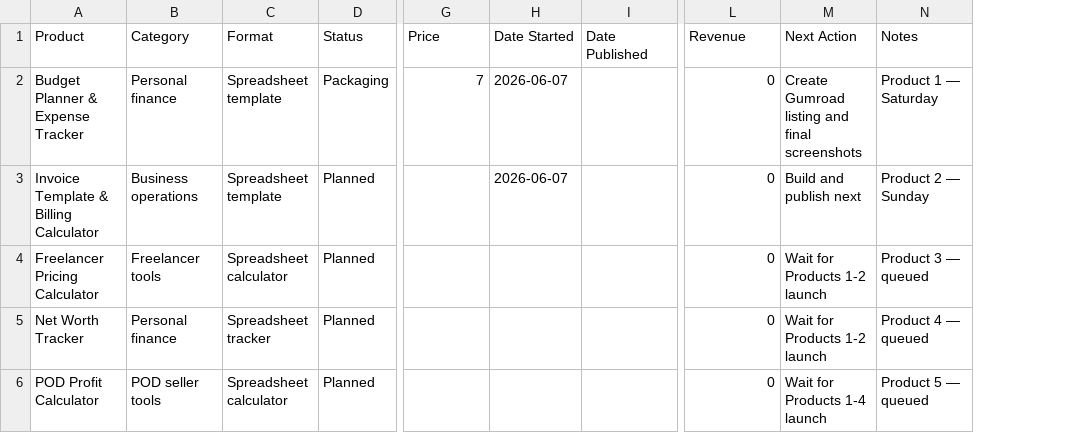
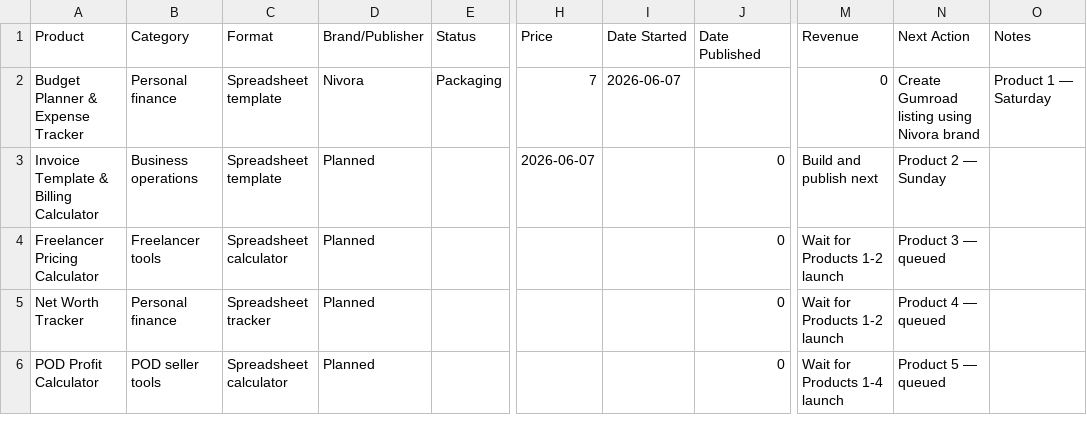
Before and after one commit to sar1singh/digital-lab, a CSV file: 01-product-factory/00-control/PRODUCT_CATALOG.csv, drawn as a sheet; only a part is shown, gaps mark what is left out; addresses are those after the commit; the diff names each change by its address in the sheet, - before the commit and + after, or states it on an @@ line.

Commit message:
Rebrand delivery assets to Nivora; update all context files
- Replaced all customer-facing 'Work by Sar1' with 'Nivora' in:
  delivery/quick-start-guide.html, listing images, PDF guide,
  LISTING_COPY_GUMROAD.md, LISTING_COPY_PAYHIP.md
- Support email (workbysar1@gmail.com) preserved as contact only
- Regenerated all 5 listing images with Nivora brand
- Regenerated PDF quick-start guide with Nivora brand
- Regenerated delivery zip with updated files
- Created delivery/BRAND_QA_CHECKLIST.md with brand verification checks
- Updated PRODUCT_CATALOG.csv: added Brand/Publisher column, set to Nivora
- Updated NOW.md, NEXT_ACTIONS.md, BUILD_CHECKLIST.md to reflect Nivora
- Updated DIGITAL_LAB_CONTEXT.md with brand decision log entry
- Remaining 'Work by Sar1' references exist only in BRAND_QA_CHECKLIST.md
  as changelog text (acceptable)

```diff
--- a/01-product-factory/00-control/PRODUCT_CATALOG.csv
+++ b/01-product-factory/00-control/PRODUCT_CATALOG.csv
+column D (Brand/Publisher), rows 2-6: Nivora | Planned | Planned | Planned | Planned
-N2 (Next Action): Create Gumroad listing and final screenshots
+N2 (Next Action): Create Gumroad listing using Nivora brand
-E3:E6 (Status): Planned
+E3:E6 (Status): (empty)
-H3 (Price): (empty)
+H3 (Price): 2026-06-07
-I3 (Date Started): 2026-06-07
+I3 (Date Started): (empty)
-J3:J6 (Date Published): (empty)
+J3:J6 (Date Published): 0
-M3 (Revenue): 0
+M3 (Revenue): Build and publish next
-N3 (Next Action): Build and publish next
+N3 (Next Action): Product 2 — Sunday
-O3 (Notes): Product 2 — Sunday
+O3 (Notes): (empty)
-M4:M5 (Revenue): 0
+M4:M5 (Revenue): Wait for Products 1-2 launch
-N4 (Next Action): Wait for Products 1-2 launch
+N4 (Next Action): Product 3 — queued
-O4 (Notes): Product 3 — queued
+O4 (Notes): (empty)
-N5 (Next Action): Wait for Products 1-2 launch
+N5 (Next Action): Product 4 — queued
-O5 (Notes): Product 4 — queued
+O5 (Notes): (empty)
-M6 (Revenue): 0
+M6 (Revenue): Wait for Products 1-4 launch
-N6 (Next Action): Wait for Products 1-4 launch
+N6 (Next Action): Product 5 — queued
-O6 (Notes): Product 5 — queued
+O6 (Notes): (empty)
```
Also changed, not shown: 15 other files.
